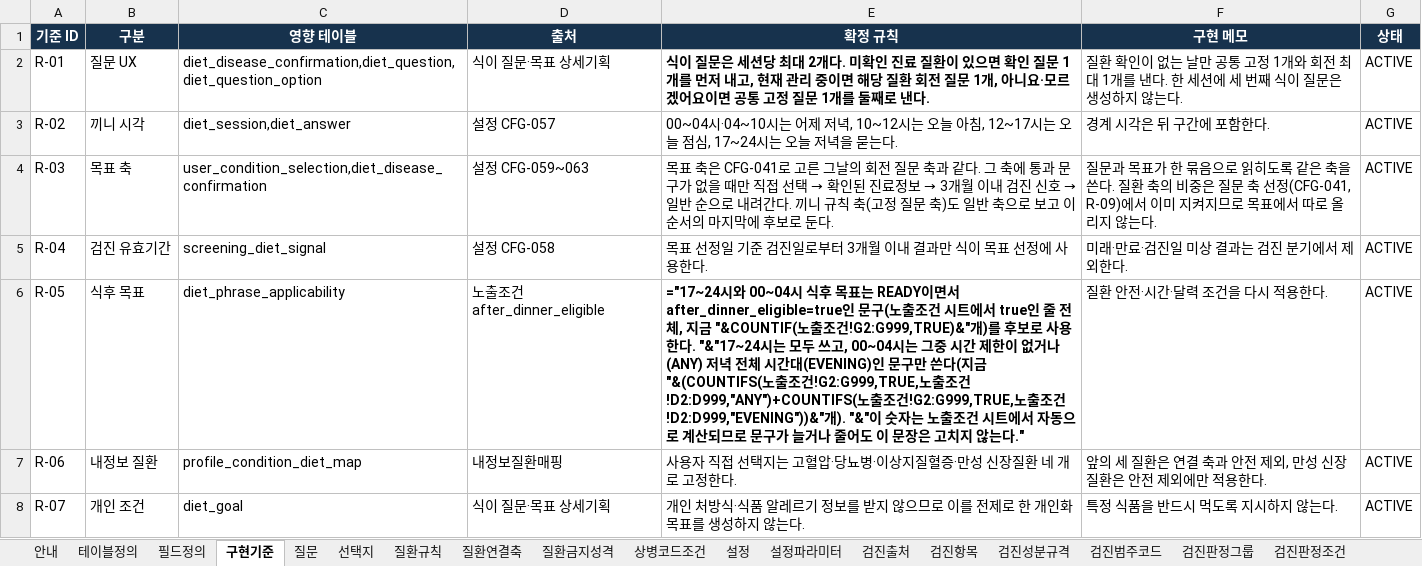
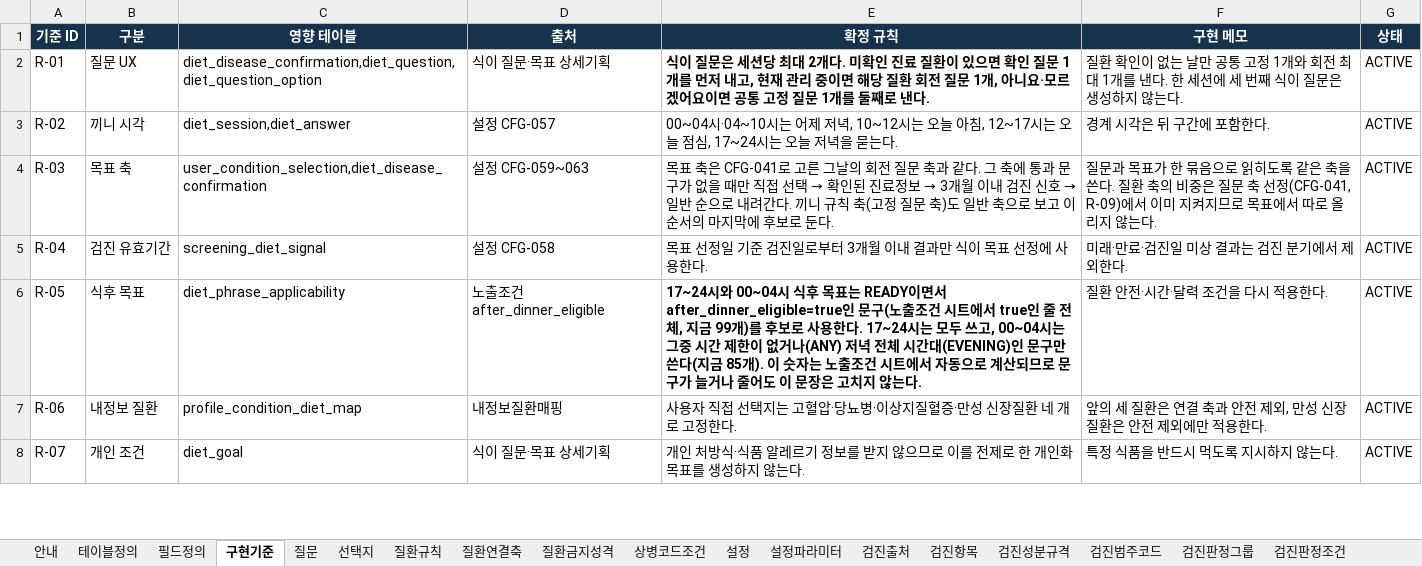
Before and after one commit to srleeinkorea/Project_maiReport, an Excel workbook: 전달/2026-10-19_연구소_식이데이터계약/maiReport_식이_개발전달_데이터계약_v1.0.0.xlsx, sheet 구현기준, drawn as a sheet; only a part is shown; values as stored, in another font and other column widths than the file's, no borders; formulas without a stored value are shown as written; table styles not drawn; the diff names each change by its address in the sheet, - before the commit and + after, or states it on an @@ line.

```diff
--- a/전달/2026-10-19_연구소_식이데이터계약/maiReport_식이_개발전달_데이터계약_v1.0.0.xlsx (sheet 구현기준)
+++ b/전달/2026-10-19_연구소_식이데이터계약/maiReport_식이_개발전달_데이터계약_v1.0.0.xlsx (sheet 구현기준)
-E6 (확정 규칙): ="17~24시와 00~04시 식후 목표는 READY이면서 after_dinner_eligible=true인 문구(노출조건 시트에서 true인 줄 전체, 지금 "&COUNTIF(노출조건!G2:G999,TRUE)&"개)를 후보로 사용한다. "&"17~24시는 모두 쓰고, 00~04시는 그중 시간 제한이 없거나(ANY) 저녁 전체 시간대(EVENING)인 문구만 쓴다(지금 "&(COUNTIFS(노출조건!G2:G999,TRUE,노출조건!D2:D999,"ANY")+COUNTIFS(노출조건!G2:G999,TRUE,노출조건!D2:D999,"EVENING"))&"개). "&"이 숫자는 노출조건 시트에서 자동으로 계산되므로 문구가 늘거나 줄어도 이 문장은 고치지 않는다."
+E6 (확정 규칙): 17~24시와 00~04시 식후 목표는 READY이면서 after_dinner_eligible=true인 문구(노출조건 시트에서 true인 줄 전체, 지금 99개)를 후보로 사용한다. 17~24시는 모두 쓰고, 00~04시는 그중 시간 제한이 없거나(ANY) 저녁 전체 시간대(EVENING)인 문구만 쓴다(지금 85개). 이 숫자는 노출조건 시트에서 자동으로 계산되므로 문구가 늘거나 줄어도 이 문장은 고치지 않는다.
```
Also changed, not shown: sheet 번역_en, sheet 안내, sheet 목표문구, docs/엔진/식이/maiReport_식이_의학근거대조_v1.0.0.xlsx, 전달/2026-10-19_연구소_식이데이터계약/maiReport_식이_참조설정데이터_v1.0.0.xlsx.
